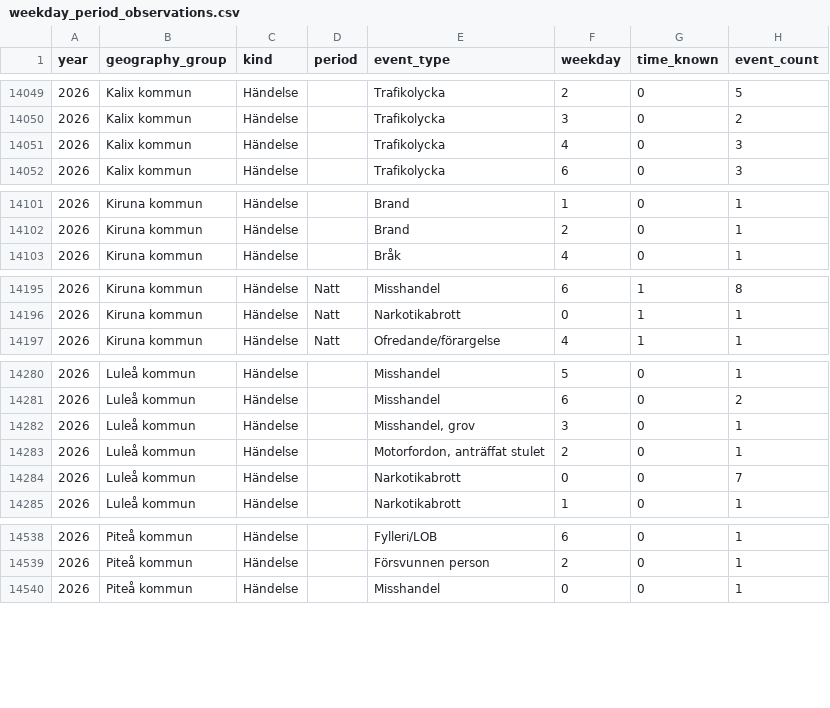
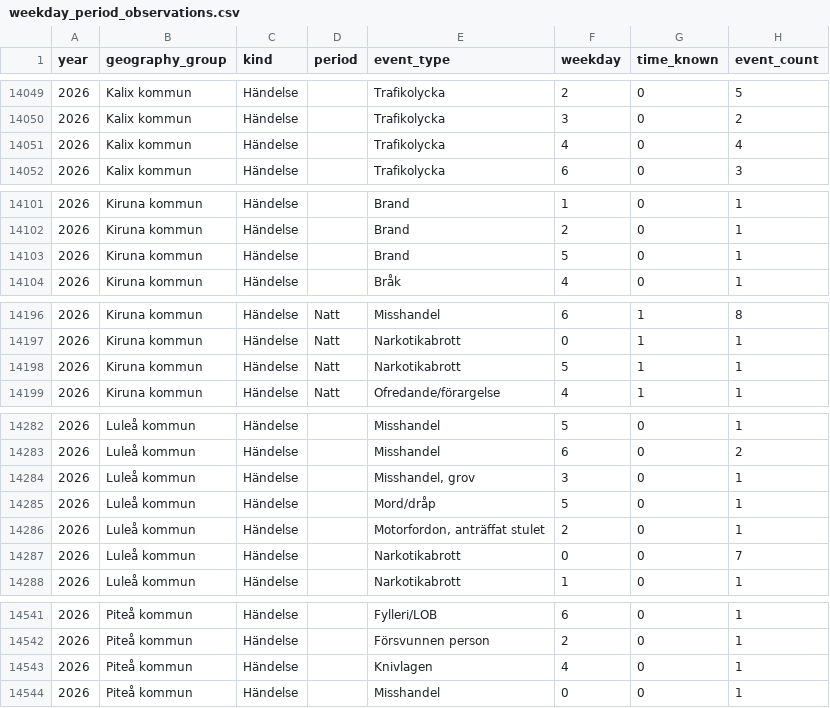
Before and after one commit to Lulea-statistik/Lulea-polishandelser, a CSV file: data/weekday_period_observations.csv, drawn as a sheet; only a part is shown, gaps mark what is left out; the diff covers the shown part only.

```diff
--- a/data/weekday_period_observations.csv
+++ b/data/weekday_period_observations.csv
@@ -14050,3 +14050,3 @@ year,geography_group,kind,period,event_type,weekday,time_known,event_count
 2026,Kalix kommun,Händelse,,Trafikolycka,3,0,2
-2026,Kalix kommun,Händelse,,Trafikolycka,4,0,3
+2026,Kalix kommun,Händelse,,Trafikolycka,4,0,4
 2026,Kalix kommun,Händelse,,Trafikolycka,6,0,3
@@ -14102,2 +14102,3 @@ year,geography_group,kind,period,event_type,weekday,time_known,event_count
 2026,Kiruna kommun,Händelse,,Brand,2,0,1
+2026,Kiruna kommun,Händelse,,Brand,5,0,1
 2026,Kiruna kommun,Händelse,,Bråk,4,0,1
@@ -14196,2 +14197,3 @@ year,geography_group,kind,period,event_type,weekday,time_known,event_count
 2026,Kiruna kommun,Händelse,Natt,Narkotikabrott,0,1,1
+2026,Kiruna kommun,Händelse,Natt,Narkotikabrott,5,1,1
 2026,Kiruna kommun,Händelse,Natt,Ofredande/förargelse,4,1,1
@@ -14282,2 +14284,3 @@ year,geography_group,kind,period,event_type,weekday,time_known,event_count
 2026,Luleå kommun,Händelse,,"Misshandel,  grov",3,0,1
+2026,Luleå kommun,Händelse,,Mord/dråp,5,0,1
 2026,Luleå kommun,Händelse,,"Motorfordon,  anträffat stulet",2,0,1
@@ -14539,2 +14542,3 @@ year,geography_group,kind,period,event_type,weekday,time_known,event_count
 2026,Piteå kommun,Händelse,,Försvunnen person,2,0,1
+2026,Piteå kommun,Händelse,,Knivlagen,4,0,1
 2026,Piteå kommun,Händelse,,Misshandel,0,0,1
```
Also changed, not shown: 2 edited cells elsewhere in this file, data/expanded_monthly_summary.csv, data/monthly_summary.csv, 22 other files.
